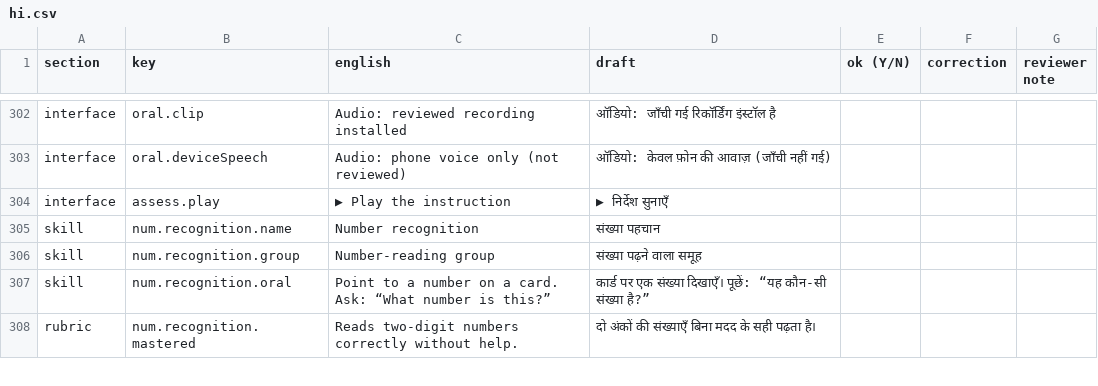
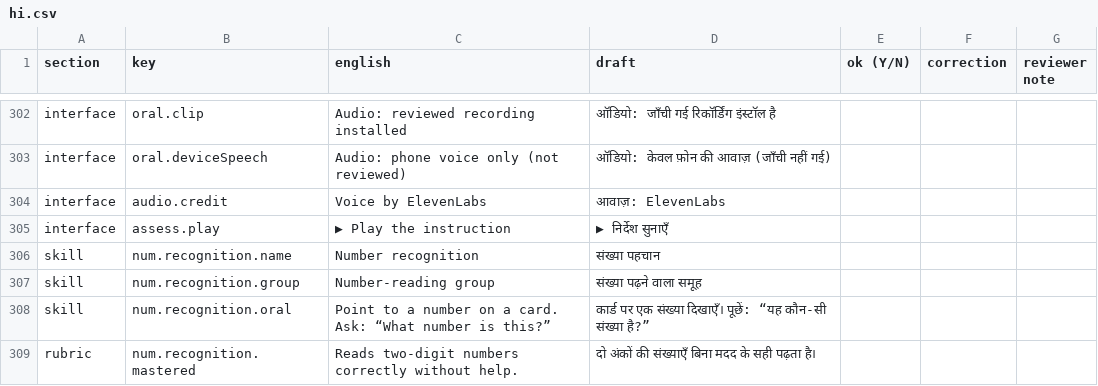
Before and after one commit to Saisagar31/ContinuED, a CSV file: docs/review/hi.csv, drawn as a sheet; only a part is shown, gaps mark what is left out; the diff names each change by its address in the sheet, - before the commit and + after, or states it on an @@ line.

```diff
--- a/docs/review/hi.csv
+++ b/docs/review/hi.csv
+row 304: interface | audio.credit | Voice by ElevenLabs | आवाज़: ElevenLabs
```
Also changed, not shown: docs/review/kn.csv, docs/review/ml.csv, 15 other files.
